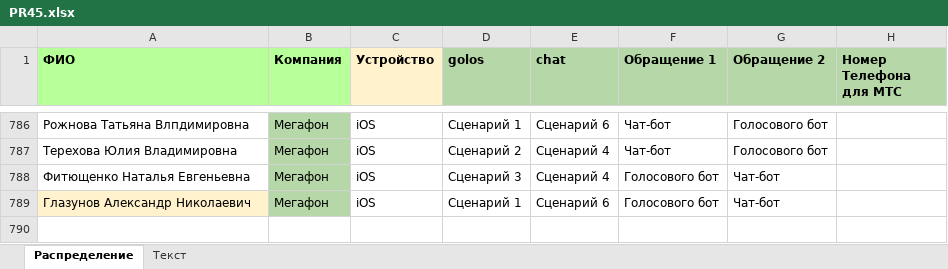
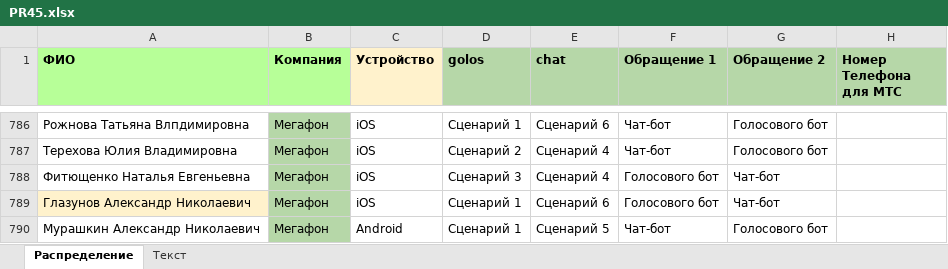
Before and after one commit to crowdtesting-ru/PR45, an Excel workbook: PR45.xlsx, sheet Распределение, drawn as a sheet; only a part is shown, gaps mark what is left out; values as stored, in another font and other column widths than the file's, no borders; the diff names each change by its address in the sheet, - before the commit and + after, or states it on an @@ line.

Commit message:
Add files via upload

```diff
--- a/PR45.xlsx (sheet Распределение)
+++ b/PR45.xlsx (sheet Распределение)
+row 790: Мурашкин Александр Николаевич | Мегафон | Android | Сценарий 1 | Сценарий 5 | Чат-бот | Голосового бот
```
